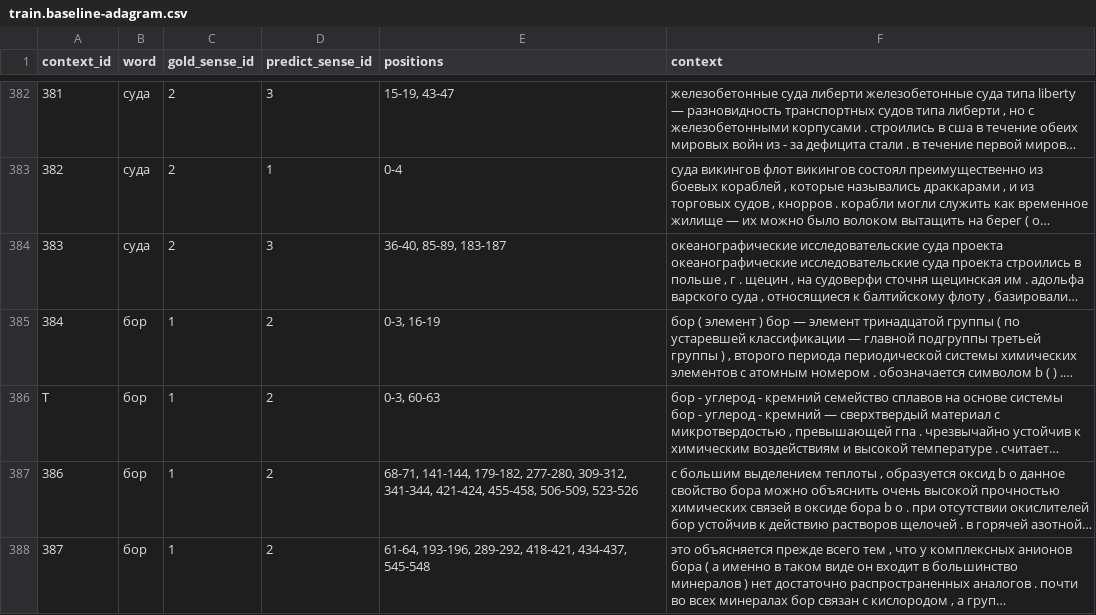
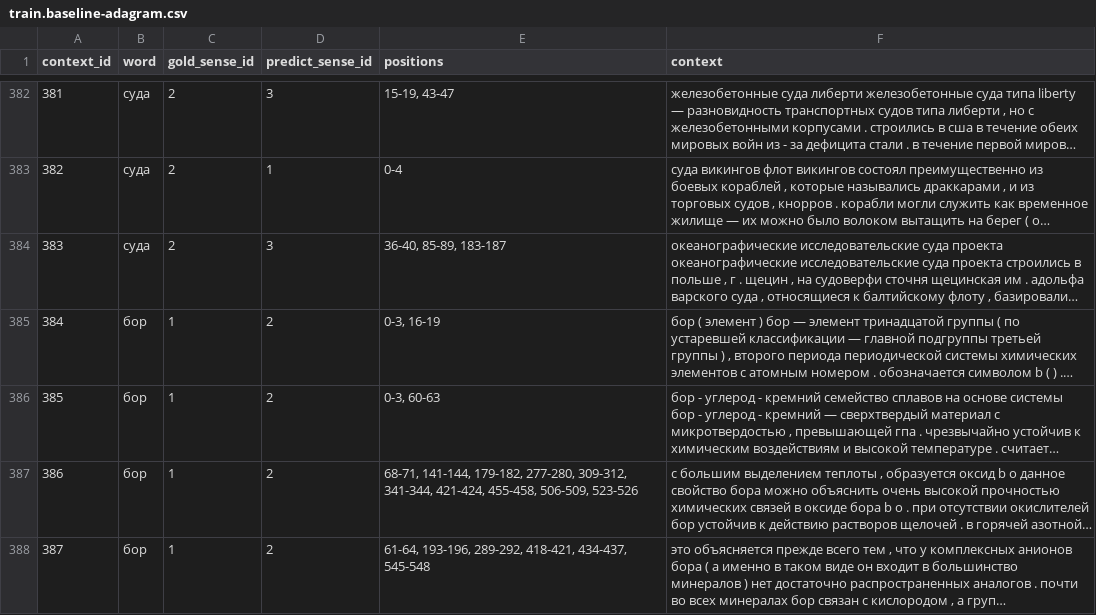
Before and after one commit to nlpub/russe-wsi-kit, a CSV file: data/main/wiki-wiki/train.baseline-adagram.csv, drawn as a sheet; only a part is shown, gaps mark what is left out; long unchanged cells end in …; the diff names each change by its address in the sheet, - before the commit and + after, or states it on an @@ line.

Commit message:
Change 'T' in wiki-wiki/train.csv to 385

```diff
--- a/data/main/wiki-wiki/train.baseline-adagram.csv
+++ b/data/main/wiki-wiki/train.baseline-adagram.csv
-A386 (context_id): T
+A386 (context_id): 385
```
Also changed, not shown: data/main/wiki-wiki/train.csv.
